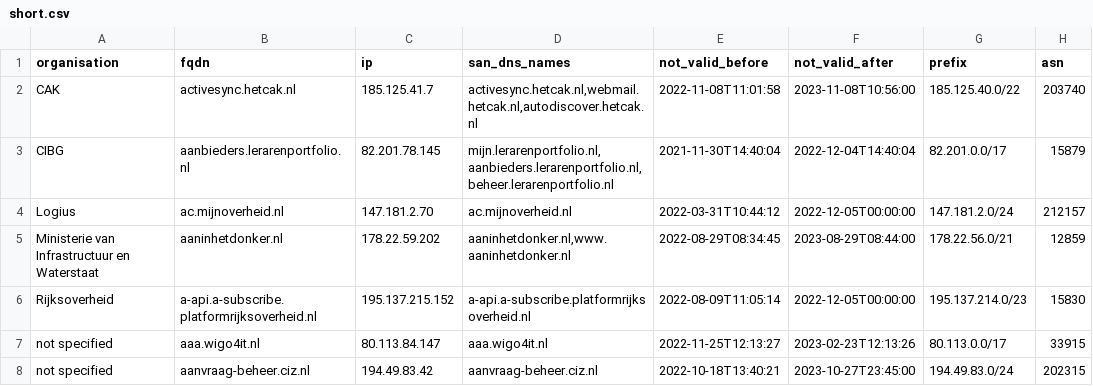
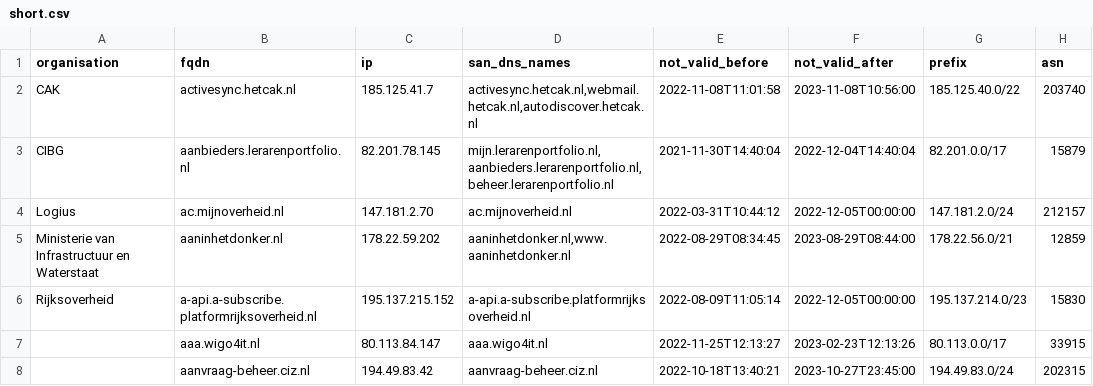
Before and after one commit to okoeroo/pkioverheidfinale, a CSV file: samples/short.csv, drawn as a sheet; only a part is shown; the diff names each change by its address in the sheet, - before the commit and + after, or states it on an @@ line.

```diff
--- a/samples/short.csv
+++ b/samples/short.csv
-A7:A8 (organisation): not specified
+A7:A8 (organisation): (empty)
```
Also changed, not shown: 1 other file.
